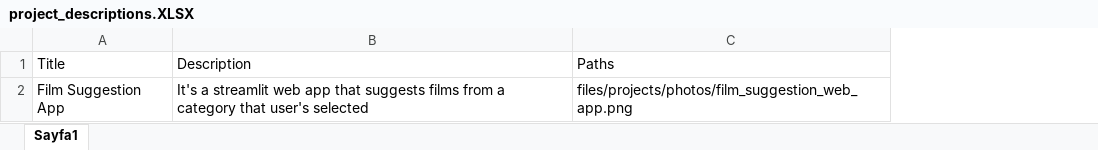
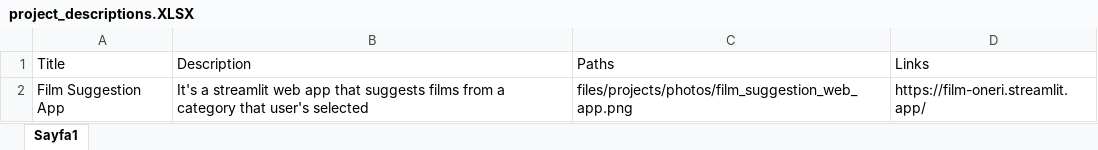
Before and after one commit to akikokoo/PERSONAL-WEBSITE, an Excel workbook: files/projects/excel/project_descriptions.XLSX, sheet Sayfa1, drawn as a sheet; values as stored, in another font and other column widths than the file's, no borders; the diff names each change by its address in the sheet, - before the commit and + after, or states it on an @@ line.

Commit message:
project.py'a app link kısmı eklendi, excel dosyası değiştirildi

```diff
--- a/files/projects/excel/project_descriptions.XLSX (sheet Sayfa1)
+++ b/files/projects/excel/project_descriptions.XLSX (sheet Sayfa1)
+column D (Links), row 2: https://film-oneri.streamlit.app/
```
Also changed, not shown: 1 other file.
